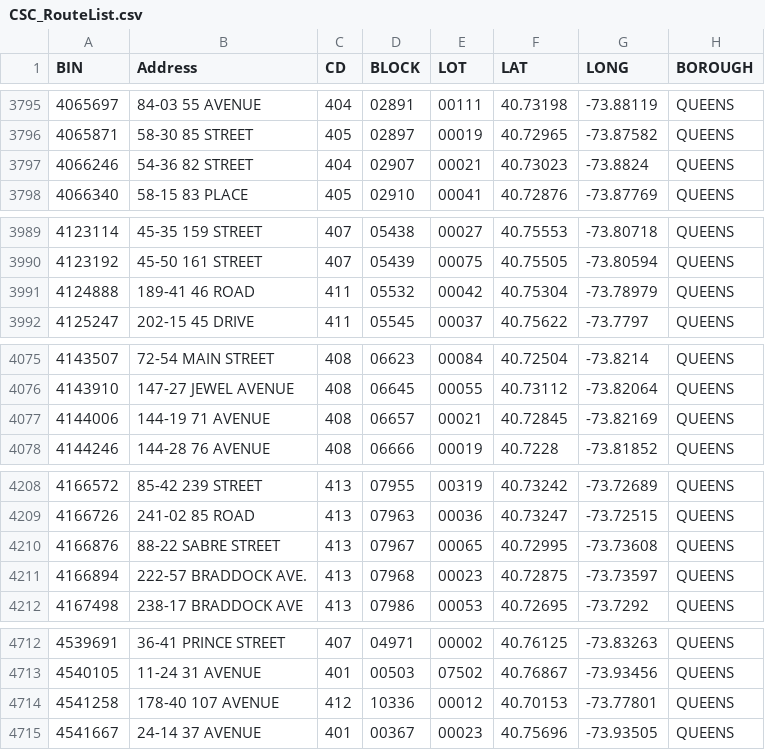
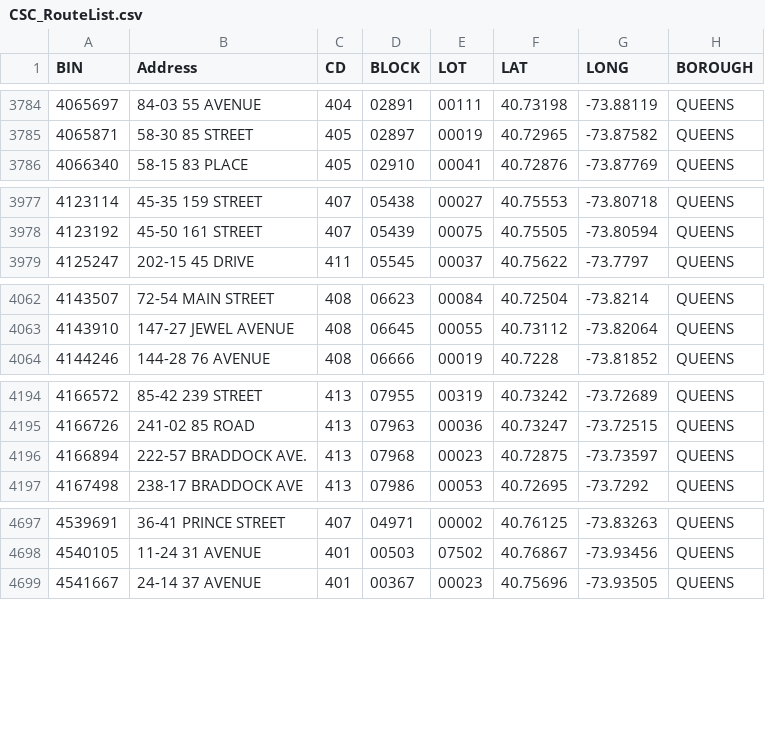
Before and after one commit to NYCDOB/SiteSafety_V2, a CSV file: data/CSC_RouteList.csv, drawn as a sheet; only a part is shown, gaps mark what is left out; the diff covers the shown part only.

```diff
--- a/data/CSC_RouteList.csv
+++ b/data/CSC_RouteList.csv
@@ -3796,3 +3785,2 @@ BIN,Address,CD,BLOCK,LOT,LAT,LONG,BOROUGH
 4065871,58-30 85 STREET,405,02897,00019,40.72965,-73.87582,QUEENS
-4066246,54-36 82 STREET,404,02907,00021,40.73023,-73.8824,QUEENS
 4066340,58-15 83 PLACE,405,02910,00041,40.72876,-73.87769,QUEENS
@@ -3990,3 +3978,2 @@ BIN,Address,CD,BLOCK,LOT,LAT,LONG,BOROUGH
 4123192,45-50 161 STREET,407,05439,00075,40.75505,-73.80594,QUEENS
-4124888,189-41 46 ROAD,411,05532,00042,40.75304,-73.78979,QUEENS
 4125247,202-15 45 DRIVE,411,05545,00037,40.75622,-73.7797,QUEENS
@@ -4076,3 +4063,2 @@ BIN,Address,CD,BLOCK,LOT,LAT,LONG,BOROUGH
 4143910,147-27 JEWEL AVENUE,408,06645,00055,40.73112,-73.82064,QUEENS
-4144006,144-19 71 AVENUE,408,06657,00021,40.72845,-73.82169,QUEENS
 4144246,144-28 76 AVENUE,408,06666,00019,40.7228,-73.81852,QUEENS
@@ -4209,3 +4195,2 @@ BIN,Address,CD,BLOCK,LOT,LAT,LONG,BOROUGH
 4166726,241-02 85 ROAD,413,07963,00036,40.73247,-73.72515,QUEENS
-4166876,88-22 SABRE STREET,413,07967,00065,40.72995,-73.73608,QUEENS
 4166894,222-57 BRADDOCK AVE.,413,07968,00023,40.72875,-73.73597,QUEENS
@@ -4713,3 +4698,2 @@ BIN,Address,CD,BLOCK,LOT,LAT,LONG,BOROUGH
 4540105,11-24 31 AVENUE,401,00503,07502,40.76867,-73.93456,QUEENS
-4541258,178-40 107 AVENUE,412,10336,00012,40.70153,-73.77801,QUEENS
 4541667,24-14 37 AVENUE,401,00367,00023,40.75696,-73.93505,QUEENS
```
Also changed, not shown: 13 removed rows elsewhere in this file, 1 other file.
